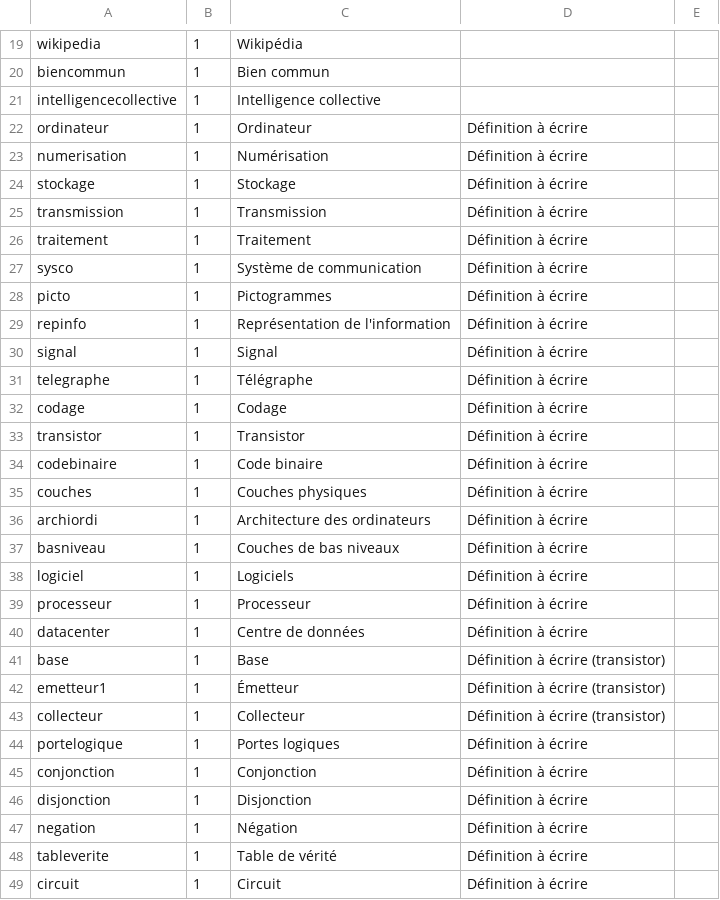
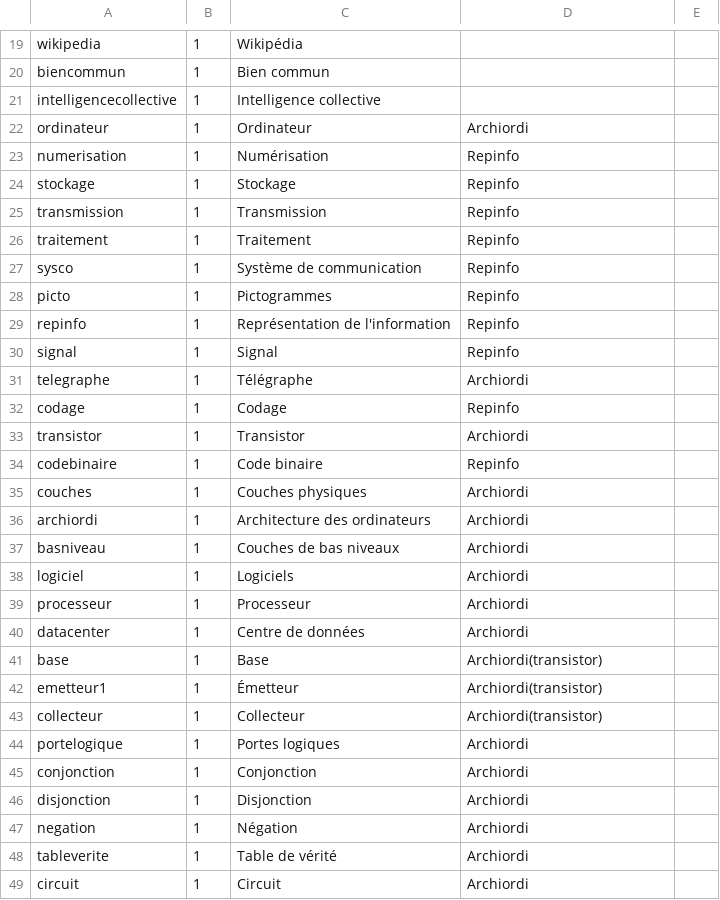
Before and after one commit to edunumsec2/book, a CSV file: config/glossaire.csv, drawn as a sheet; only a part is shown, gaps mark what is left out; the diff covers the shown part only.

Commit message:
Update glossaire.csv

```diff
--- a/config/glossaire.csv
+++ b/config/glossaire.csv
@@ -26,29 +26,29 @@ biencommun,1,Bien commun,,
 intelligencecollective,1,Intelligence collective,,
-ordinateur,1,Ordinateur,Définition à écrire,
-numerisation,1,Numérisation,Définition à écrire,
-stockage,1,Stockage,Définition à écrire,
-transmission,1,Transmission,Définition à écrire,
-traitement,1,Traitement,Définition à écrire,
-sysco,1,Système de communication,Définition à écrire,
-picto,1,Pictogrammes,Définition à écrire,
-repinfo,1,Représentation de l'information,Définition à écrire,
-signal,1,Signal,Définition à écrire,
-telegraphe,1,Télégraphe,Définition à écrire,
-codage,1,Codage,Définition à écrire,
-transistor,1,Transistor,Définition à écrire,
-codebinaire,1,Code binaire,Définition à écrire,
-couches,1,Couches physiques,Définition à écrire,
-archiordi,1,Architecture des ordinateurs,Définition à écrire,
-basniveau,1,Couches de bas niveaux,Définition à écrire,
-logiciel,1,Logiciels,Définition à écrire,
-processeur,1,Processeur,Définition à écrire,
-datacenter,1,Centre de données,Définition à écrire,
-base,1,Base,Définition à écrire (transistor),
-emetteur1,1,Émetteur,Définition à écrire (transistor),
-collecteur,1,Collecteur,Définition à écrire (transistor),
-portelogique,1,Portes logiques,Définition à écrire,
-conjonction,1,Conjonction,Définition à écrire,
-disjonction,1,Disjonction,Définition à écrire,
-negation,1,Négation,Définition à écrire,
-tableverite,1,Table de vérité,Définition à écrire,
-circuit,1,Circuit,Définition à écrire,
+ordinateur,1,Ordinateur,Archiordi,
+numerisation,1,Numérisation,Repinfo,
+stockage,1,Stockage,Repinfo,
+transmission,1,Transmission,Repinfo,
+traitement,1,Traitement,Repinfo,
+sysco,1,Système de communication,Repinfo,
+picto,1,Pictogrammes,Repinfo,
+repinfo,1,Représentation de l'information,Repinfo,
+signal,1,Signal,Repinfo,
+telegraphe,1,Télégraphe,Archiordi,
+codage,1,Codage,Repinfo,
+transistor,1,Transistor,Archiordi,
+codebinaire,1,Code binaire,Repinfo,
+couches,1,Couches physiques,Archiordi,
+archiordi,1,Architecture des ordinateurs,Archiordi,
+basniveau,1,Couches de bas niveaux,Archiordi,
+logiciel,1,Logiciels,Archiordi,
+processeur,1,Processeur,Archiordi,
+datacenter,1,Centre de données,Archiordi,
+base,1,Base,Archiordi(transistor),
+emetteur1,1,Émetteur,Archiordi(transistor),
+collecteur,1,Collecteur,Archiordi(transistor),
+portelogique,1,Portes logiques,Archiordi,
+conjonction,1,Conjonction,Archiordi,
+disjonction,1,Disjonction,Archiordi,
+negation,1,Négation,Archiordi,
+tableverite,1,Table de vérité,Archiordi,
+circuit,1,Circuit,Archiordi,
```
Also changed, not shown: 37 edited cells elsewhere in this file.
